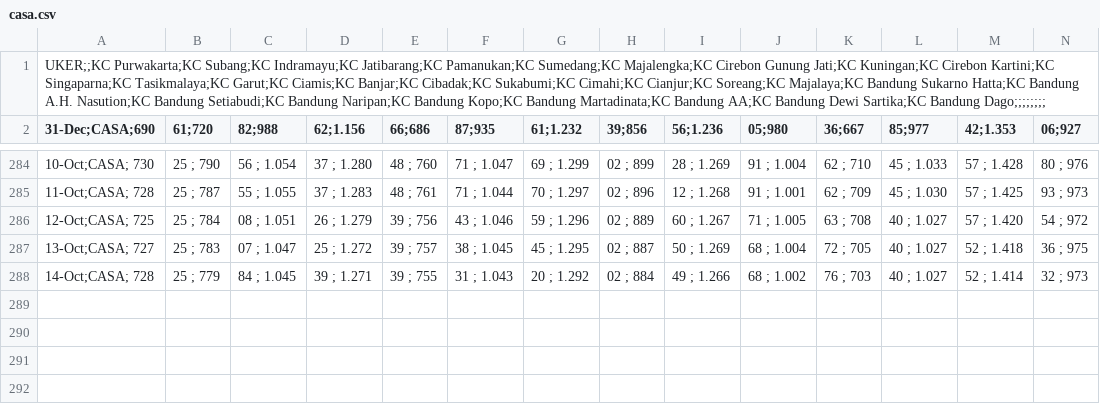
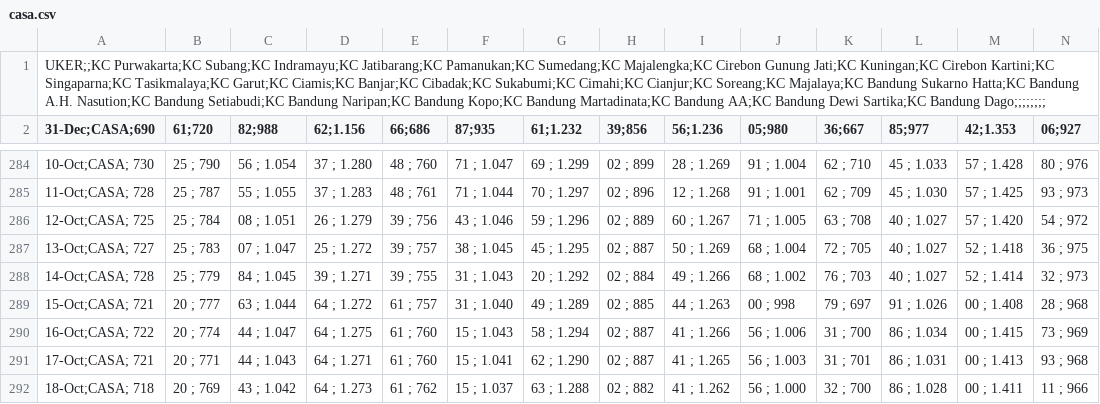
Before and after one commit to alganii14/grafik, a CSV file: csv mikro/casa.csv, drawn as a sheet; only a part is shown, gaps mark what is left out; rows hold the shown columns only; the diff names each change by its address in the sheet, - before the commit and + after, or states it on an @@ line.

```diff
--- a/csv mikro/casa.csv
+++ b/csv mikro/casa.csv
+row 289: 15-Oct;CASA; 721 | 20 ; 777 | 63 ; 1.044 | 64 ; 1.272 | 61 ; 757 | 31 ; 1.040 | 49 ; 1.289 | 02 ; 885 | 44 ; 1.263 | 00 ; 998 | 79 ; 697 | 91 ; 1.026 | 00 ; 1.408 | 28 ; 968
+row 290: 16-Oct;CASA; 722 | 20 ; 774 | 44 ; 1.047 | 64 ; 1.275 | 61 ; 760 | 15 ; 1.043 | 58 ; 1.294 | 02 ; 887 | 41 ; 1.266 | 56 ; 1.006 | 31 ; 700 | 86 ; 1.034 | 00 ; 1.415 | 73 ; 969
+row 291: 17-Oct;CASA; 721 | 20 ; 771 | 44 ; 1.043 | 64 ; 1.271 | 61 ; 760 | 15 ; 1.041 | 62 ; 1.290 | 02 ; 887 | 41 ; 1.265 | 56 ; 1.003 | 31 ; 701 | 86 ; 1.031 | 00 ; 1.413 | 93 ; 968
+row 292: 18-Oct;CASA; 718 | 20 ; 769 | 43 ; 1.042 | 64 ; 1.273 | 61 ; 762 | 15 ; 1.037 | 63 ; 1.288 | 02 ; 882 | 41 ; 1.262 | 56 ; 1.000 | 32 ; 700 | 86 ; 1.028 | 00 ; 1.411 | 11 ; 966
```
Also changed, not shown: csv kcp/casa.csv, csv kcp/dpk.csv, 17 other files.
